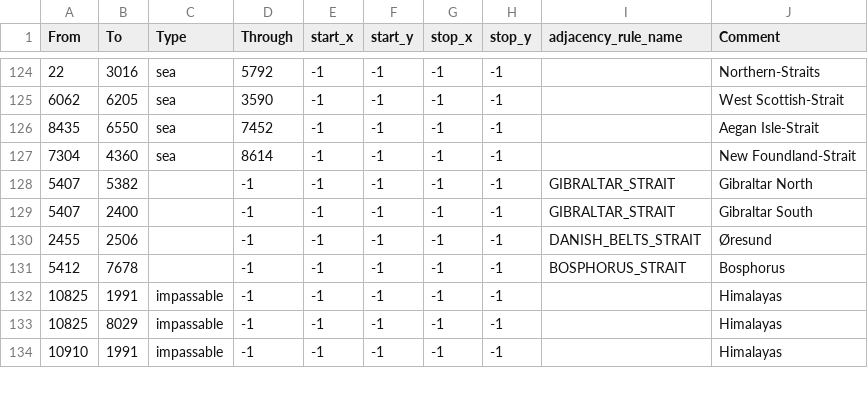
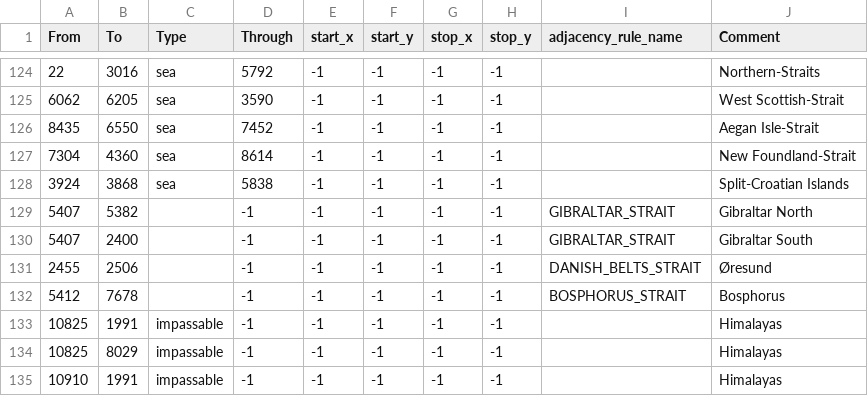
Before and after one commit to powerblo/End-of-a-New-Beginning, a CSV file: toi/map/adjacencies.csv, drawn as a sheet; only a part is shown, gaps mark what is left out; the diff names each change by its address in the sheet, - before the commit and + after, or states it on an @@ line.

```diff
--- a/toi/map/adjacencies.csv
+++ b/toi/map/adjacencies.csv
+row 128: 3924 | 3868 | sea | 5838 | -1 | -1 | -1 | -1 |  | Split-Croatian Islands
```
Also changed, not shown: toi/map/definition.csv, 55 other files.
